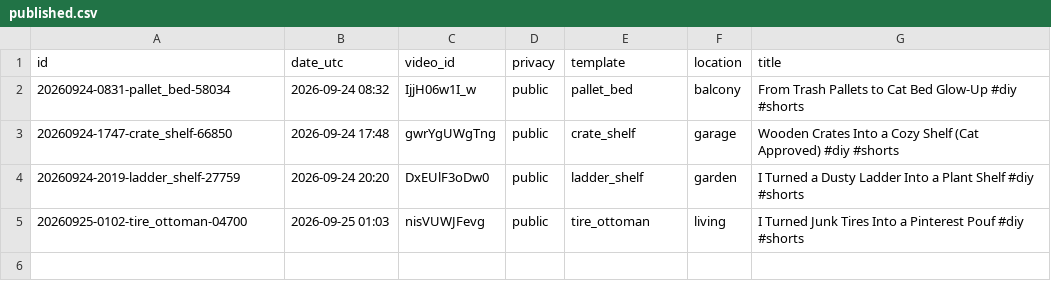
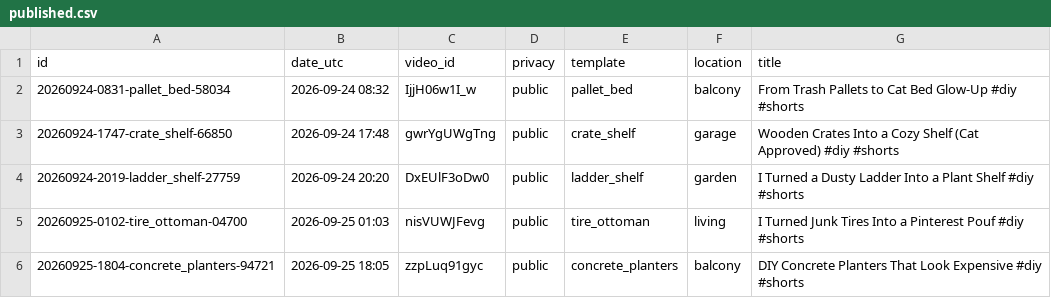
Before and after one commit to olgunkadirgulhan/maya-builds-cozy, a CSV file: published.csv, drawn as a sheet; the diff names each change by its address in the sheet, - before the commit and + after, or states it on an @@ line.

Commit message:
short: 2026-09-25-1805

```diff
--- a/published.csv
+++ b/published.csv
+row 6: 20260925-1804-concrete_planters-94721 | 2026-09-25 18:05 | zzpLuq91gyc | public | concrete_planters | balcony | DIY Concrete Planters That Look Expensive #diy #shorts
```
Also changed, not shown: 1 other file.
